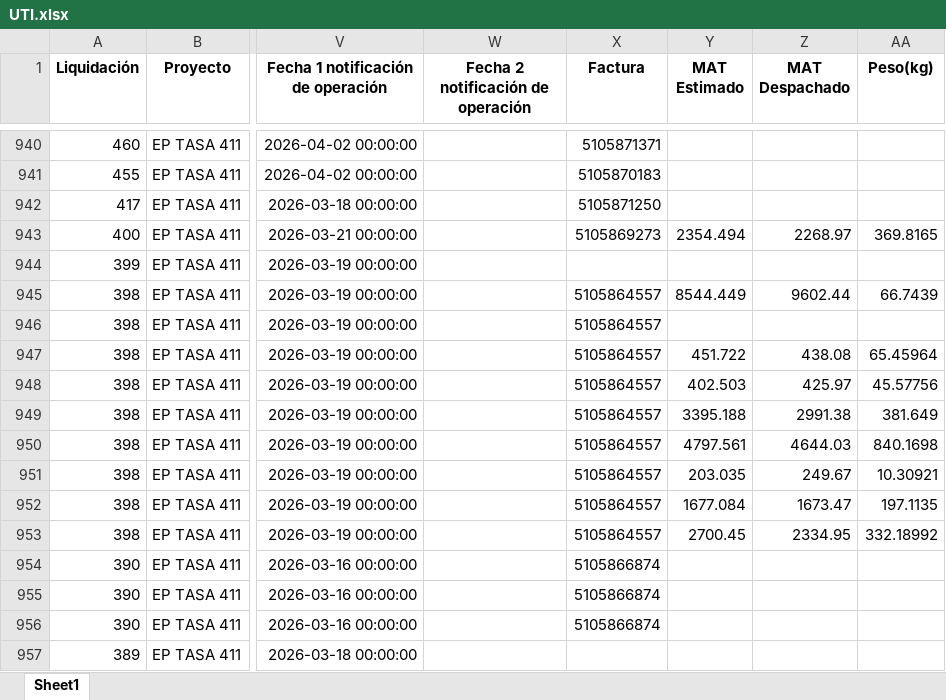
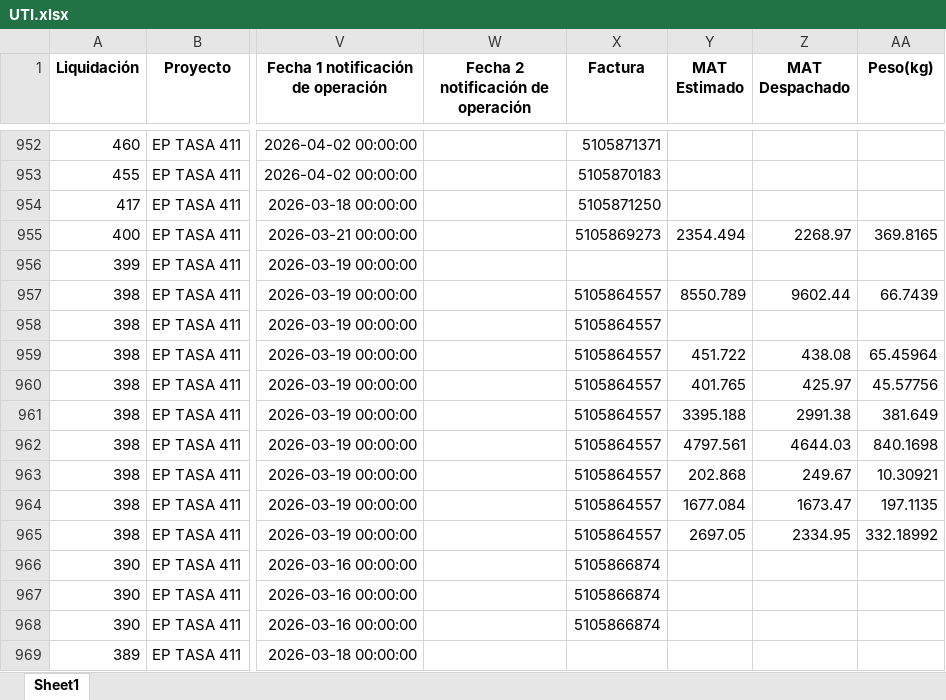
Before and after one commit to ProyectosAstillero/Astillero, an Excel workbook: 2026-1/UTI.xlsx, sheet Sheet1, drawn as a sheet; only a part is shown, gaps mark what is left out; values as stored, in another font and other column widths than the file's, no borders; addresses are those after the commit; the diff covers the shown part only; the diff names each change by its address in the sheet, - before the commit and + after, or states it on an @@ line.

```diff
--- a/2026-1/UTI.xlsx (sheet Sheet1)
+++ b/2026-1/UTI.xlsx (sheet Sheet1)
-Y957 (MAT Estimado): 8544.449
+Y957 (MAT Estimado): 8550.789
-Y960 (MAT Estimado): 402.503
+Y960 (MAT Estimado): 401.765
-Y963 (MAT Estimado): 203.035
+Y963 (MAT Estimado): 202.868
-Y965 (MAT Estimado): 2700.45
+Y965 (MAT Estimado): 2697.05
```
Also changed, not shown: 12 added rows, 9 removed rows, 4 moved rows and 38 edited cells elsewhere in this sheet, 2026-1/REDI.xlsx.
